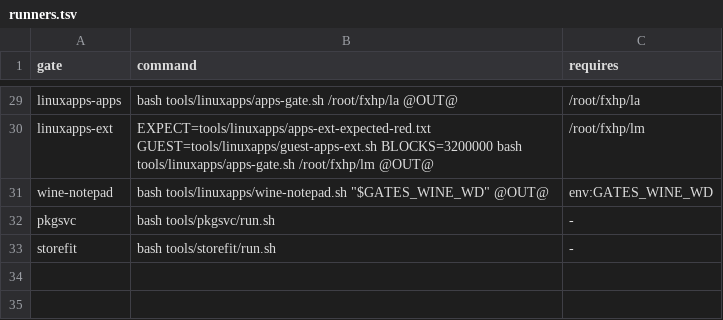
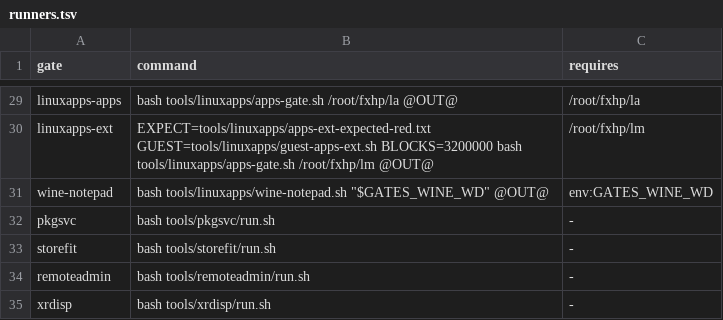
Before and after one commit to Flei-123/Osum, a TSV file: tools/qa/runners.tsv, drawn as a sheet; only a part is shown, gaps mark what is left out.

```diff
--- a/tools/qa/runners.tsv
+++ b/tools/qa/runners.tsv
@@ -33 +33,3 @@ pkgsvc	bash tools/pkgsvc/run.sh	-
 storefit	bash tools/storefit/run.sh	-
+remoteadmin	bash tools/remoteadmin/run.sh	-
+xrdisp	bash tools/xrdisp/run.sh	-
```
Also changed, not shown: tools/qa/gates.tsv, 3 other files.
